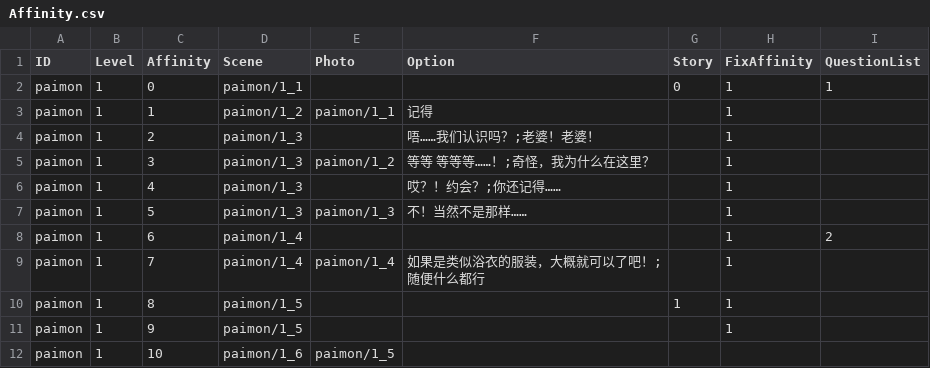
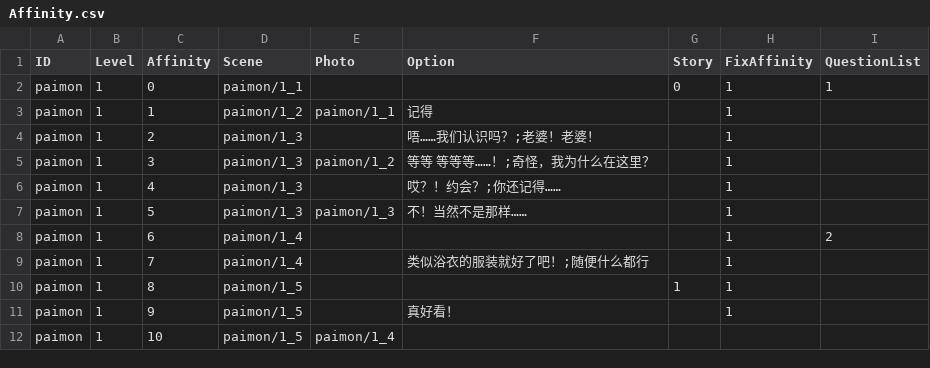
Before and after one commit to dvsonic/MiniGame, a CSV file: Assets/Config/Affinity.csv, drawn as a sheet.

```diff
--- a/Assets/Config/Affinity.csv
+++ b/Assets/Config/Affinity.csv
@@ -8,5 +8,5 @@ paimon,1,5,paimon/1_3,paimon/1_3,不！当然不是那样……,,1,
 paimon,1,6,paimon/1_4,,,,1,2
-paimon,1,7,paimon/1_4,paimon/1_4,如果是类似浴衣的服装，大概就可以了吧！;随便什么都行,,1,
+paimon,1,7,paimon/1_4,,类似浴衣的服装就好了吧！;随便什么都行,,1,
 paimon,1,8,paimon/1_5,,,1,1,
-paimon,1,9,paimon/1_5,,,,1,
-paimon,1,10,paimon/1_6,paimon/1_5,,,,
+paimon,1,9,paimon/1_5,,真好看！,,1,
+paimon,1,10,paimon/1_5,paimon/1_4,,,,
```
Also changed, not shown: 6 other files.
